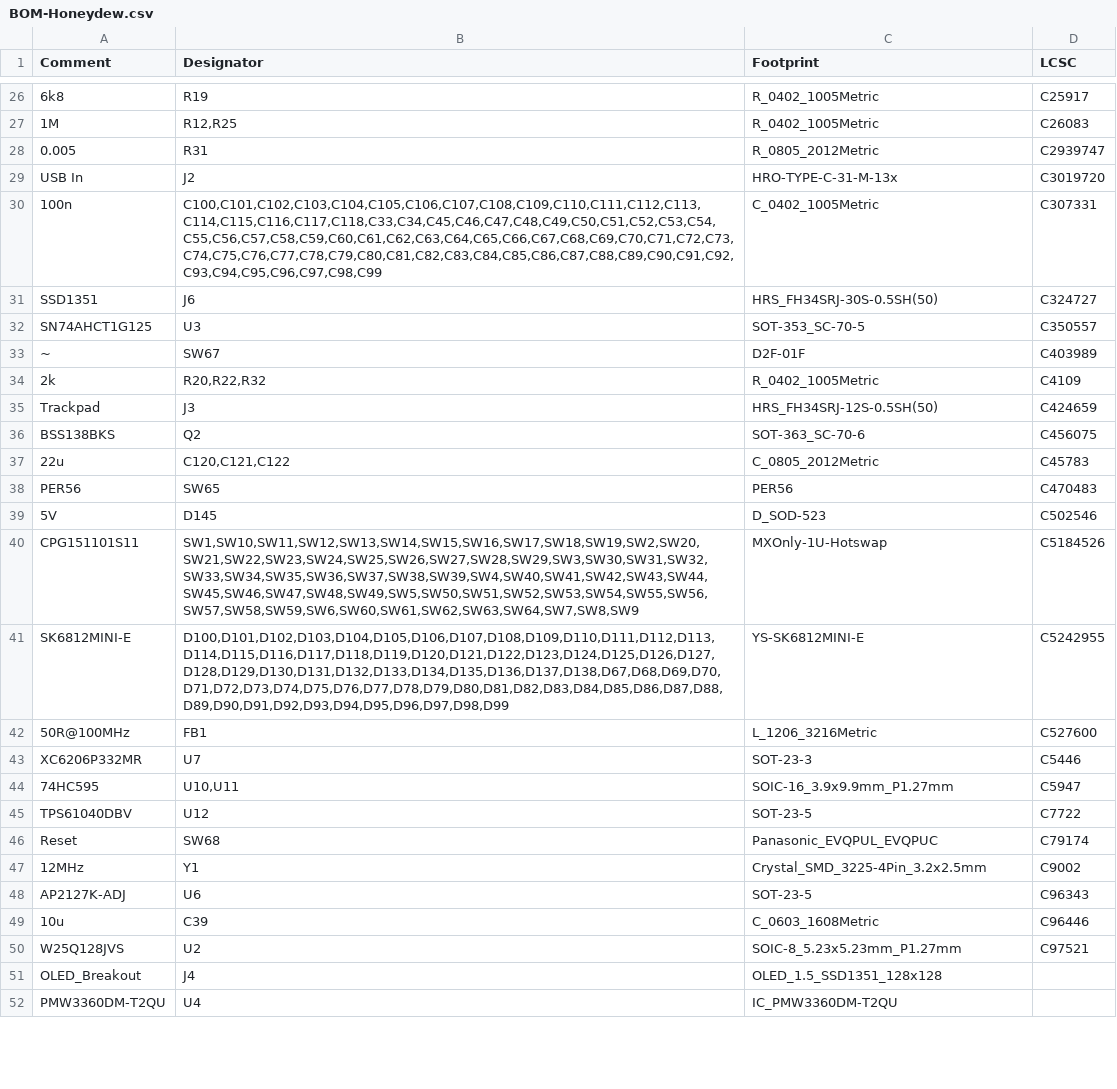
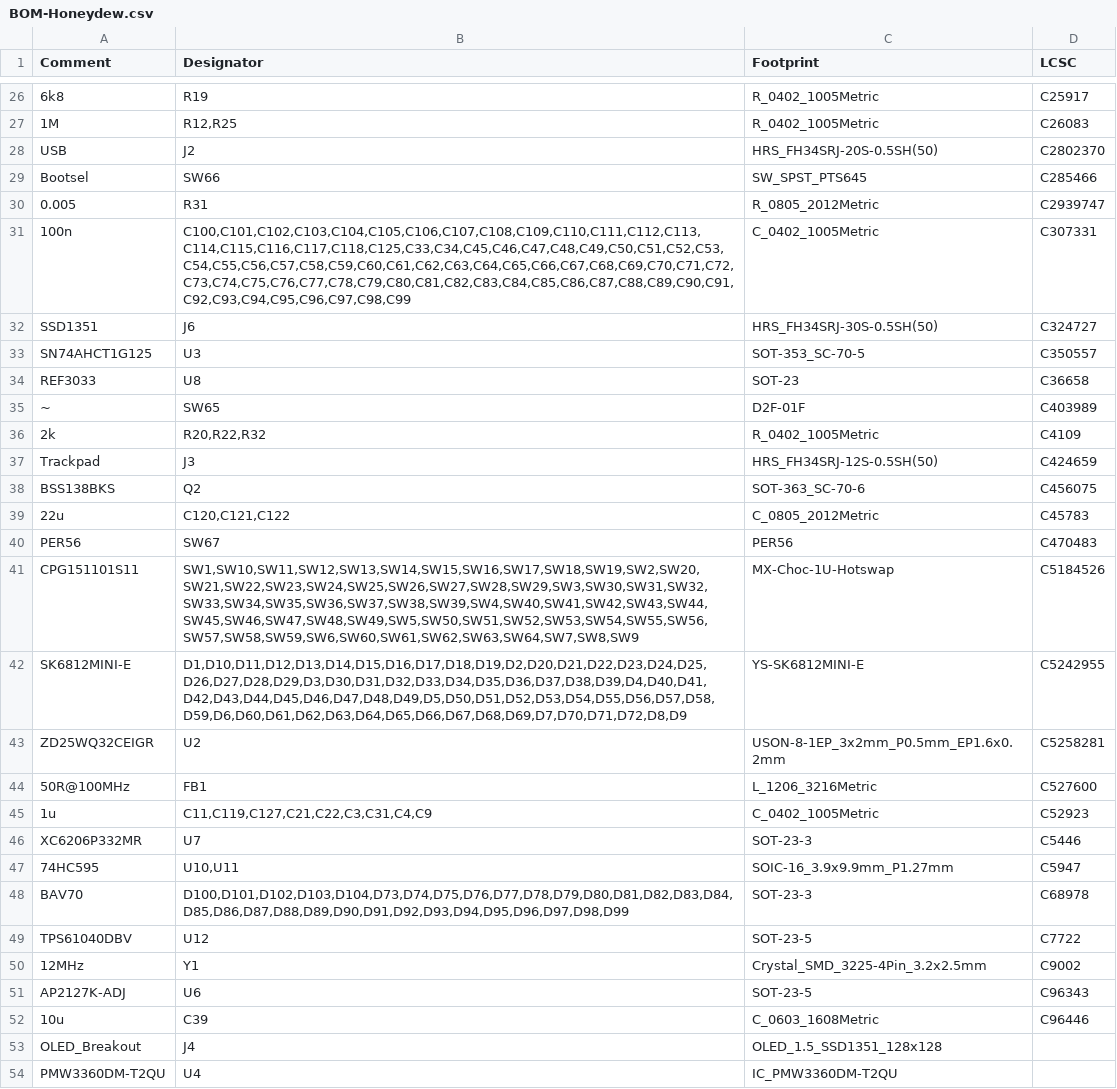
Before and after one commit to Ariamelon/Honeydew, a CSV file: PCB/jlcpcb/production_files/BOM-Honeydew.csv, drawn as a sheet; only a part is shown, gaps mark what is left out; removed rows and columns are numbered as before the commit, all else as after; the diff covers the shown part only; the diff names each change by its address in the sheet, - before the commit and + after, or states it on an @@ line.

```diff
--- a/PCB/jlcpcb/production_files/BOM-Honeydew.csv
+++ b/PCB/jlcpcb/production_files/BOM-Honeydew.csv
+row 28: USB | J2 | HRS_FH34SRJ-20S-0.5SH(50) | C2802370
+row 29: Bootsel | SW66 | SW_SPST_PTS645 | C285466
-row 29: USB In | J2 | HRO-TYPE-C-31-M-13x | C3019720
-B31 (Designator): C100,C101,C102,C103,C104,C105,C106,C107,C108,C109,C110,C111,C112,C113,C114,C115,C116,C117,C118,C33,C34,C45,C46,C47,C48,C49,C50,C51,C52,C53,C54,C55,C56,C57,C58,C59,C60,C61,C62,C63,C64,C65,C66,C67,C68,C69,C70,C71,C72,C73,C74,C75,C76,C77,C78,C79,C80,C81,C82,C83,C84,C85,C86,C87,C88,C89,C90,C91,C92,C93,C94,C95,C96,C97,C98,C99
+B31 (Designator): C100,C101,C102,C103,C104,C105,C106,C107,C108,C109,C110,C111,C112,C113,C114,C115,C116,C117,C118,C125,C33,C34,C45,C46,C47,C48,C49,C50,C51,C52,C53,C54,C55,C56,C57,C58,C59,C60,C61,C62,C63,C64,C65,C66,C67,C68,C69,C70,C71,C72,C73,C74,C75,C76,C77,C78,C79,C80,C81,C82,C83,C84,C85,C86,C87,C88,C89,C90,C91,C92,C93,C94,C95,C96,C97,C98,C99
+row 34: REF3033 | U8 | SOT-23 | C36658
-B35 (Designator): SW67
+B35 (Designator): SW65
-B40 (Designator): SW65
+B40 (Designator): SW67
-row 39: 5V | D145 | D_SOD-523 | C502546
-C41 (Footprint): MXOnly-1U-Hotswap
+C41 (Footprint): MX-Choc-1U-Hotswap
-B42 (Designator): D100,D101,D102,D103,D104,D105,D106,D107,D108,D109,D110,D111,D112,D113,D114,D115,D116,D117,D118,D119,D120,D121,D122,D123,D124,D125,D126,D127,D128,D129,D130,D131,D132,D133,D134,D135,D136,D137,D138,D67,D68,D69,D70,D71,D72,D73,D74,D75,D76,D77,D78,D79,D80,D81,D82,D83,D84,D85,D86,D87,D88,D89,D90,D91,D92,D93,D94,D95,D96,D97,D98,D99
+B42 (Designator): D1,D10,D11,D12,D13,D14,D15,D16,D17,D18,D19,D2,D20,D21,D22,D23,D24,D25,D26,D27,D28,D29,D3,D30,D31,D32,D33,D34,D35,D36,D37,D38,D39,D4,D40,D41,D42,D43,D44,D45,D46,D47,D48,D49,D5,D50,D51,D52,D53,D54,D55,D56,D57,D58,D59,D6,D60,D61,D62,D63,D64,D65,D66,D67,D68,D69,D7,D70,D71,D72,D8,D9
+row 43: ZD25WQ32CEIGR | U2 | USON-8-1EP_3x2mm_P0.5mm_EP1.6x0.2mm | C5258281
+row 45: 1u | C11,C119,C127,C21,C22,C3,C31,C4,C9 | C_0402_1005Metric | C52923
+row 48: BAV70 | D100,D101,D102,D103,D104,D73,D74,D75,D76,D77,D78,D79,D80,D81,D82,D83,D84,D85,D86,D87,D88,D89,D90,D91,D92,D93,D94,D95,D96,D97,D98,D99 | SOT-23-3 | C68978
-row 46: Reset | SW68 | Panasonic_EVQPUL_EVQPUC | C79174
-row 50: W25Q128JVS | U2 | SOIC-8_5.23x5.23mm_P1.27mm | C97521
```
Also changed, not shown: 2 added rows, 3 removed rows and 8 edited cells elsewhere in this file, PCB/jlcpcb/production_files/CPL-Honeydew.csv, 47 other files.
